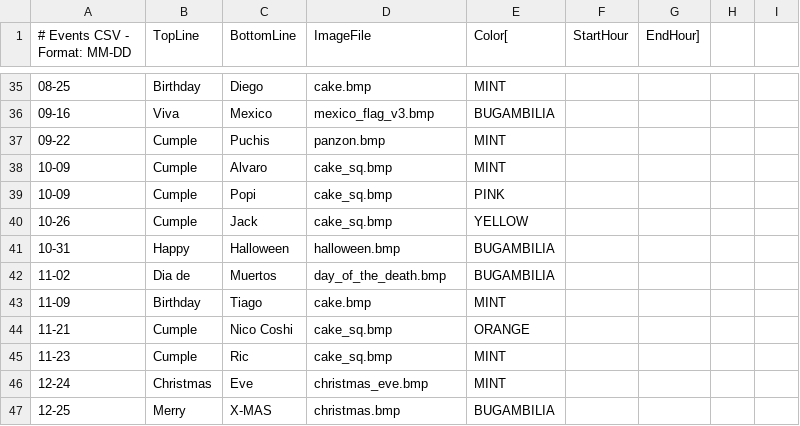
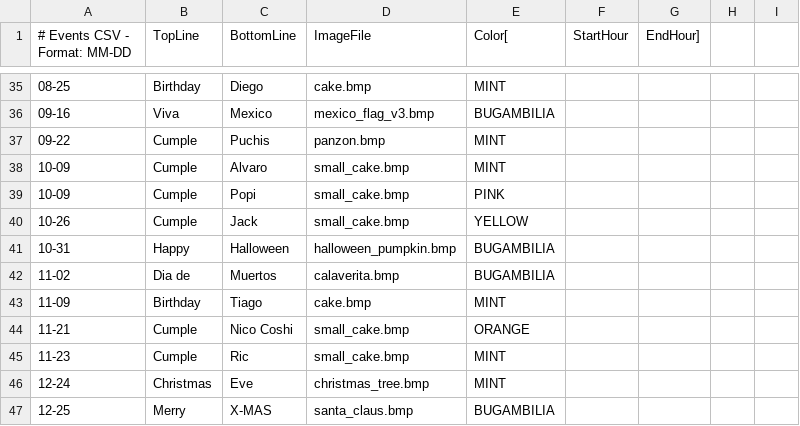
Before and after one commit to strategeekal/screeny_2.0, a CSV file: events.csv, drawn as a sheet; only a part is shown, gaps mark what is left out; the diff covers the shown part only.

Commit message:
Renamed event images for clarity on web app editor. updated events local file to match new image names

```diff
--- a/events.csv
+++ b/events.csv
@@ -37,11 +37,11 @@
 09-22,Cumple,Puchis,panzon.bmp,MINT
-10-09,Cumple,Alvaro,cake_sq.bmp,MINT
-10-09,Cumple,Popi,cake_sq.bmp,PINK
-10-26,Cumple,Jack,cake_sq.bmp,YELLOW
-10-31,Happy,Halloween,halloween.bmp,BUGAMBILIA
-11-02,Dia de,Muertos,day_of_the_death.bmp,BUGAMBILIA
+10-09,Cumple,Alvaro,small_cake.bmp,MINT
+10-09,Cumple,Popi,small_cake.bmp,PINK
+10-26,Cumple,Jack,small_cake.bmp,YELLOW
+10-31,Happy,Halloween,halloween_pumpkin.bmp,BUGAMBILIA
+11-02,Dia de,Muertos,calaverita.bmp,BUGAMBILIA
 11-09,Birthday,Tiago,cake.bmp,MINT
-11-21,Cumple,Nico Coshi,cake_sq.bmp,ORANGE
-11-23,Cumple,Ric,cake_sq.bmp,MINT
-12-24,Christmas,Eve,christmas_eve.bmp,MINT
-12-25,Merry,X-MAS,christmas.bmp,BUGAMBILIA
+11-21,Cumple,Nico Coshi,small_cake.bmp,ORANGE
+11-23,Cumple,Ric,small_cake.bmp,MINT
+12-24,Christmas,Eve,christmas_tree.bmp,MINT
+12-25,Merry,X-MAS,santa_claus.bmp,BUGAMBILIA
```
Also changed, not shown: 23 edited cells elsewhere in this file, 21 other files.
